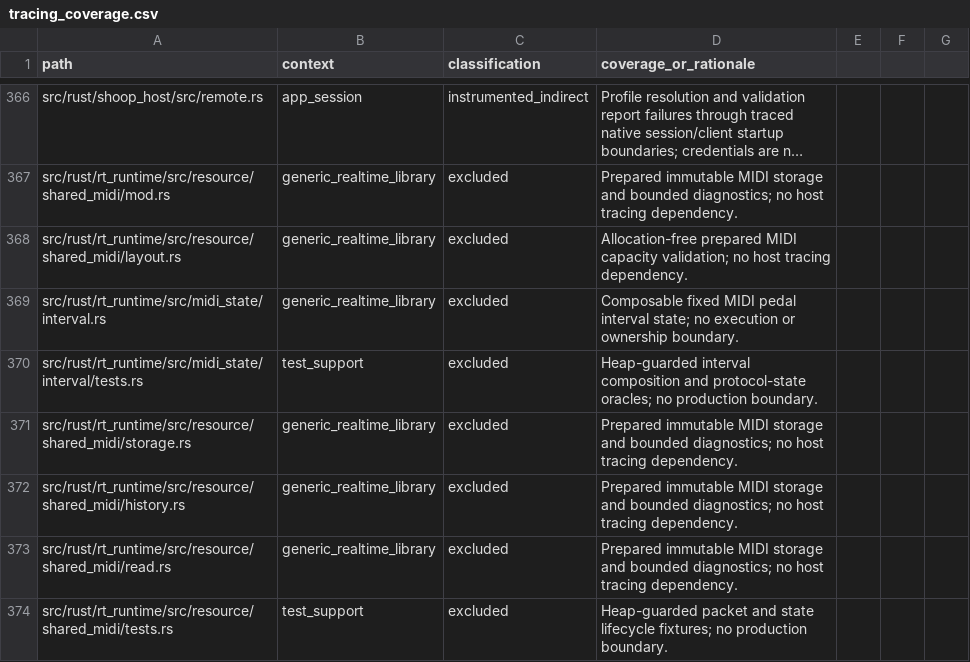
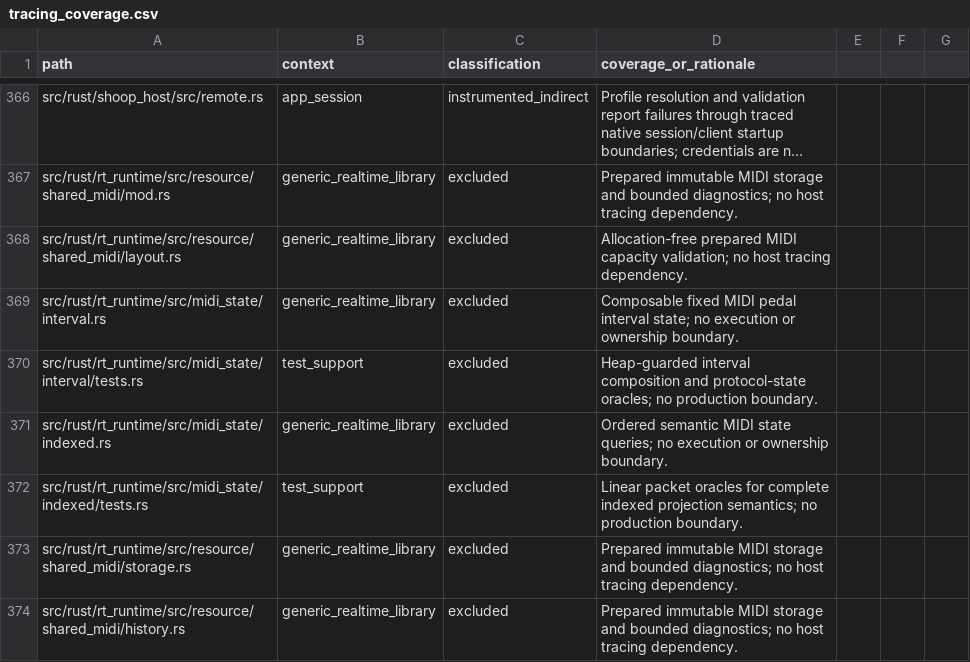
Before and after one commit to SanderVocke/shoopdaloop, a CSV file: docs/tracing_coverage.csv, drawn as a sheet; only a part is shown, gaps mark what is left out; the shorter side is filled out with more unchanged rows; long unchanged cells end in …; the diff names each change by its address in the sheet, - before the commit and + after, or states it on an @@ line.

Commit message:
Reconstruct complete MIDI projection from ordered semantic queries

```diff
--- a/docs/tracing_coverage.csv
+++ b/docs/tracing_coverage.csv
+row 371: src/rust/rt_runtime/src/midi_state/indexed.rs | generic_realtime_library | excluded | Ordered semantic MIDI state queries; no execution or ownership boundary.
+row 372: src/rust/rt_runtime/src/midi_state/indexed/tests.rs | test_support | excluded | Linear packet oracles for complete indexed projection semantics; no production boundary.
```
Also changed, not shown: 5 other files.
